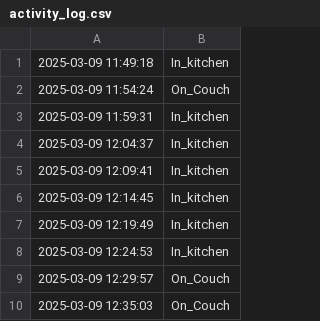
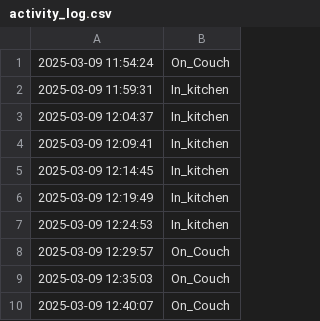
Before and after one commit to jalal6d6f/jalal.github.io, a CSV file: activity_log.csv, drawn as a sheet.

Commit message:
Update: 2025-03-09 12:40:09

```diff
--- a/activity_log.csv
+++ b/activity_log.csv
@@ -1,2 +1 @@
-2025-03-09 11:49:18,In_kitchen
 2025-03-09 11:54:24,On_Couch
@@ -10 +9,2 @@
 2025-03-09 12:35:03,On_Couch
+2025-03-09 12:40:07,On_Couch
```
